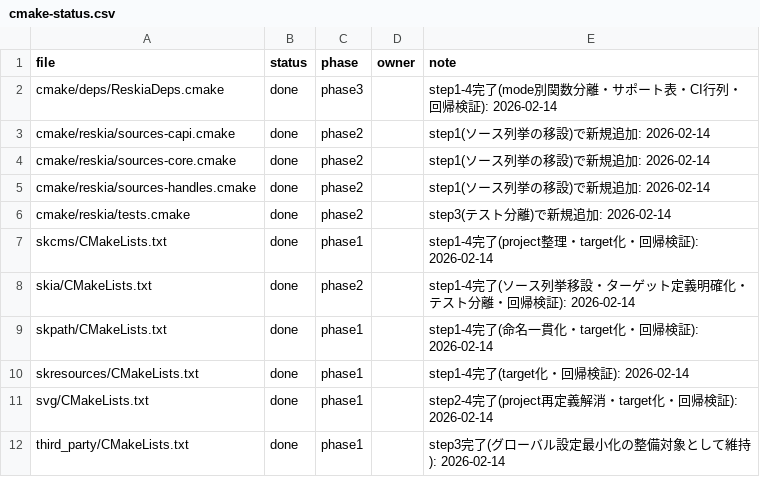
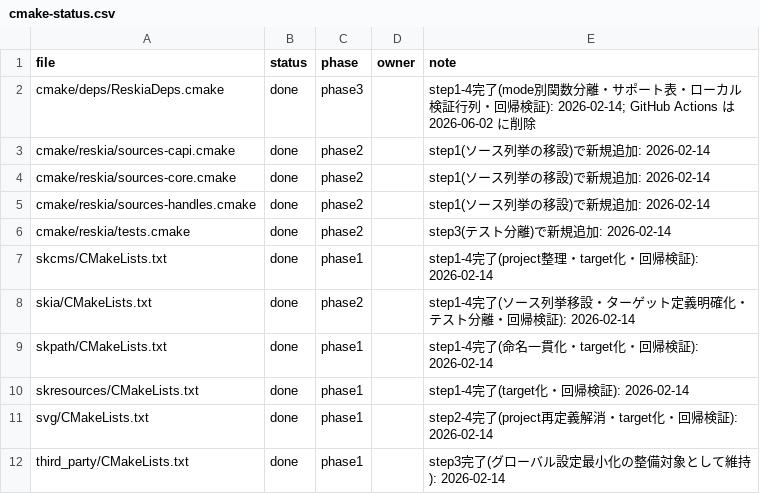
Before and after one commit to dolphilia/reskia, a CSV file: docs/ja/plans/cmake-remediation/checklists/cmake-status.csv, drawn as a sheet.

```diff
--- a/docs/ja/plans/cmake-remediation/checklists/cmake-status.csv
+++ b/docs/ja/plans/cmake-remediation/checklists/cmake-status.csv
@@ -1,3 +1,3 @@
 file,status,phase,owner,note
-cmake/deps/ReskiaDeps.cmake,done,phase3,,step1-4完了(mode別関数分離・サポート表・CI行列・回帰検証): 2026-02-14
+cmake/deps/ReskiaDeps.cmake,done,phase3,,step1-4完了(mode別関数分離・サポート表・ローカル検証行列・回帰検証): 2026-02-14; GitHub Actions は 2026-06-02 に削除
 cmake/reskia/sources-capi.cmake,done,phase2,,step1(ソース列挙の移設)で新規追加: 2026-02-14
```
Also changed, not shown: 7 other files.
